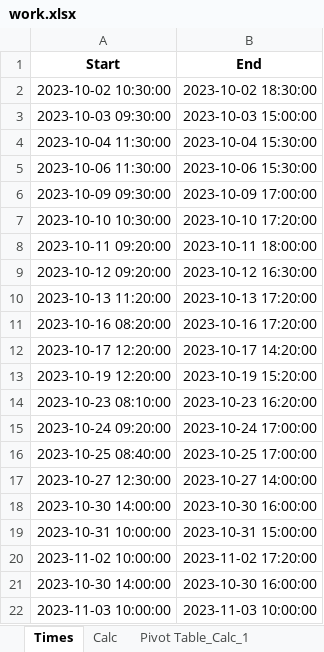
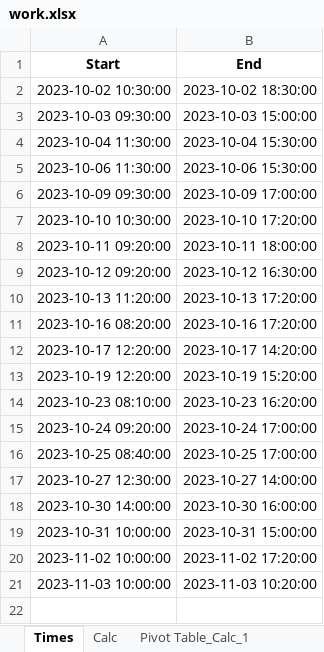
Before and after one commit to RealUranar/HiWi, an Excel workbook: work.xlsx, sheet Times, drawn as a sheet; values as stored, in another font and other column widths than the file's, no borders; removed rows and columns are numbered as before the commit, all else as after; the diff names each change by its address in the sheet, - before the commit and + after, or states it on an @@ line.

```diff
--- a/work.xlsx (sheet Times)
+++ b/work.xlsx (sheet Times)
-row 21: 2023-10-30 14:00:00 | 2023-10-30 16:00:00
-B21 (End): 2023-11-03 10:00:00
+B21 (End): 2023-11-03 10:20:00
```
Also changed, not shown: sheet Pivot Table_Calc_1, sheet Calc, formulas that keep their value.
